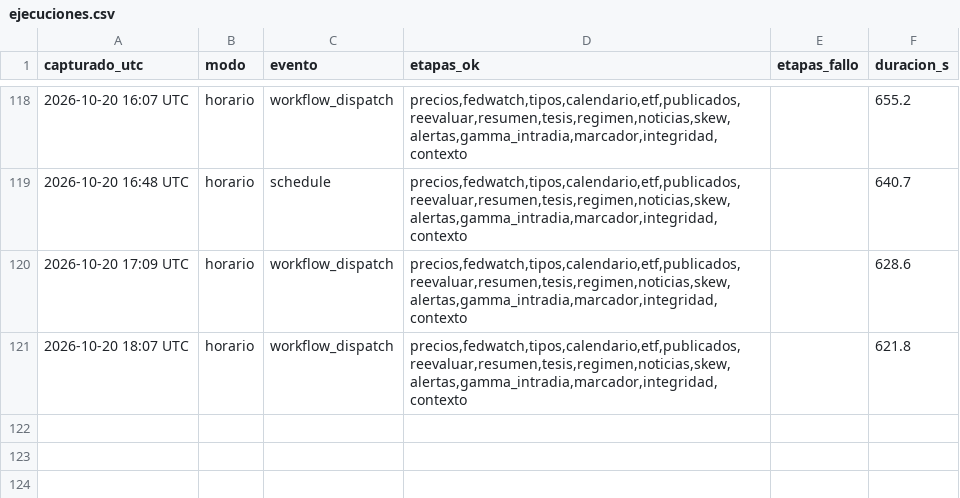
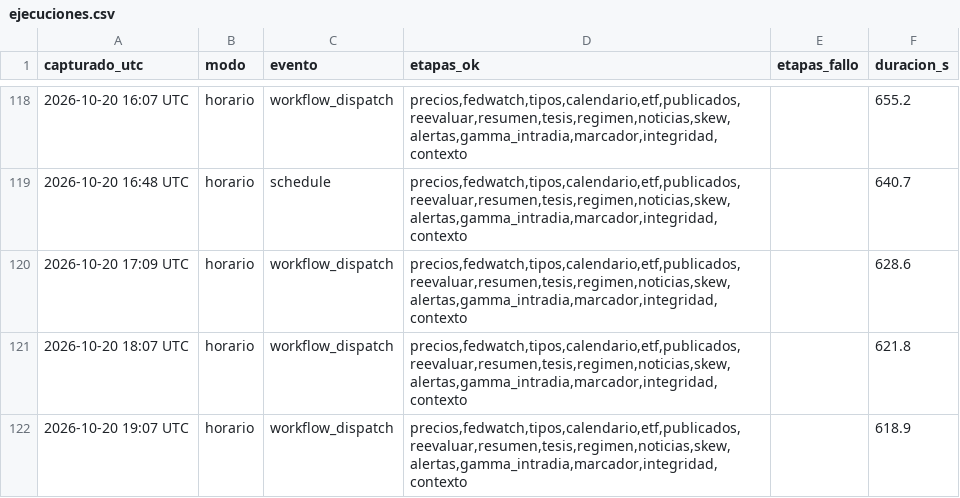
Before and after one commit to komonartisans-ops/nexora-terminal, a CSV file: data/ejecuciones.csv, drawn as a sheet; only a part is shown, gaps mark what is left out.

```diff
--- a/data/ejecuciones.csv
+++ b/data/ejecuciones.csv
@@ -121 +121,2 @@ capturado_utc,modo,evento,etapas_ok,etapas_fallo,duracion_s
 2026-10-20 18:07 UTC,horario,workflow_dispatch,"precios,fedwatch,tipos,calendario,etf,publicados,reevaluar,resumen,tesis,regimen,noticias,skew,alertas,gamma_intradia,marcador,integridad,contexto",,621.8
+2026-10-20 19:07 UTC,horario,workflow_dispatch,"precios,fedwatch,tipos,calendario,etf,publicados,reevaluar,resumen,tesis,regimen,noticias,skew,alertas,gamma_intradia,marcador,integridad,contexto",,618.9
```
Also changed, not shown: data/historico_fedwatch.csv, data/historico_precios.csv, 26 other files.
